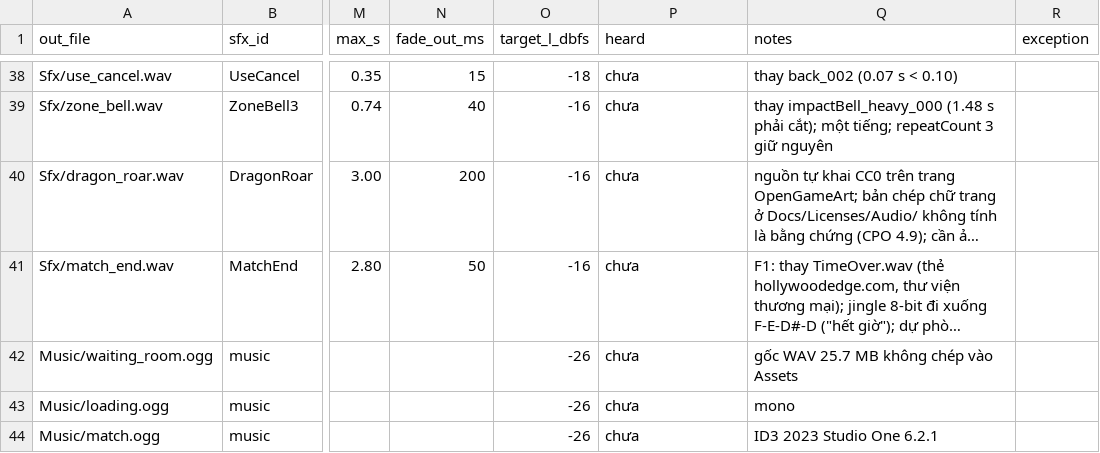
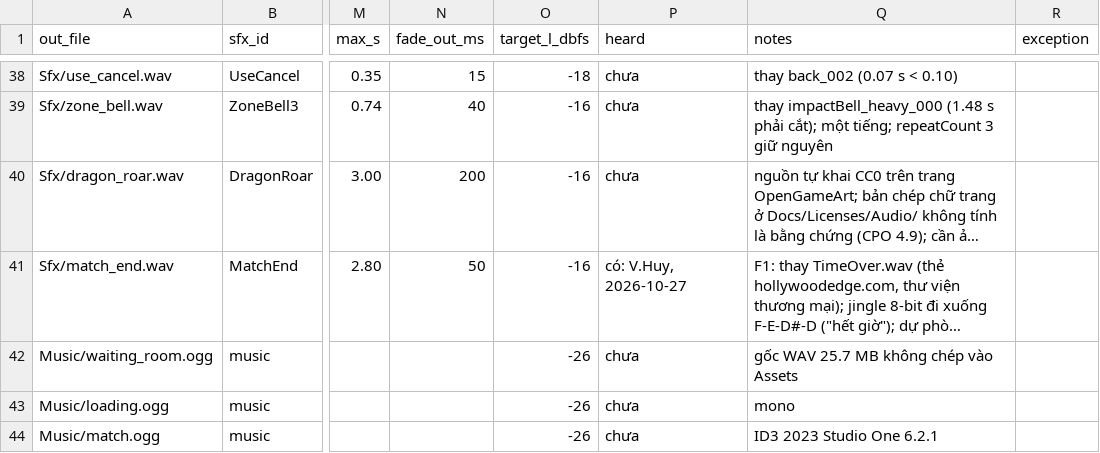
Before and after one commit to Vinhnq19/Jungle_Maze_Survival, a CSV file: Tools/Audio/art05_recipe.csv, drawn as a sheet; only a part is shown, gaps mark what is left out; long unchanged cells end in …; the diff names each change by its address in the sheet, - before the commit and + after, or states it on an @@ line.

```diff
--- a/Tools/Audio/art05_recipe.csv
+++ b/Tools/Audio/art05_recipe.csv
-P41 (heard): chưa
+P41 (heard): có: V.Huy, 2026-10-27
```
Also changed, not shown: Docs/Tickets/ART-05_audio_manifest.csv, 1 other file.
